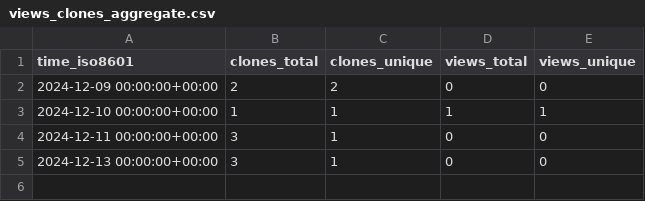
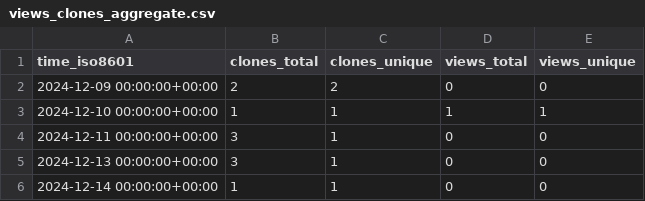
Before and after one commit to cubicleguy/isensor_matlab_rpi, a CSV file: cubicleguy/ess_matlab_rpi/ghrs-data/views_clones_aggregate.csv, drawn as a sheet.

```diff
--- a/cubicleguy/ess_matlab_rpi/ghrs-data/views_clones_aggregate.csv
+++ b/cubicleguy/ess_matlab_rpi/ghrs-data/views_clones_aggregate.csv
@@ -5 +5,2 @@ time_iso8601,clones_total,clones_unique,views_total,views_unique
 2024-12-13 00:00:00+00:00,3,1,0,0
+2024-12-14 00:00:00+00:00,1,1,0,0
```
Also changed, not shown: 1 other file.
